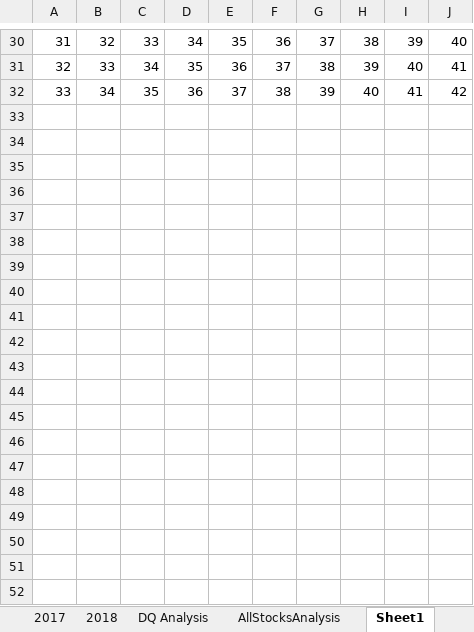
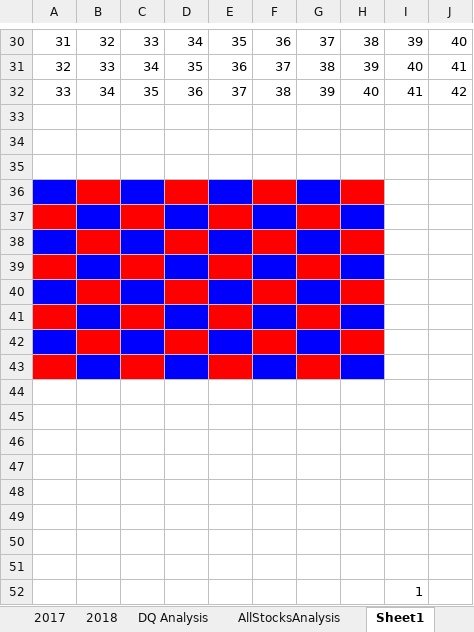
Before and after one commit to aberloro/Stock-Analysis, an Excel workbook: green_stocks.xlsm, sheet Sheet1, drawn as a sheet; only a part is shown, gaps mark what is left out; values as stored, in another font and other column widths than the file's, no borders; the diff names each change by its address in the sheet, - before the commit and + after, or states it on an @@ line.

```diff
--- a/green_stocks.xlsm (sheet Sheet1)
+++ b/green_stocks.xlsm (sheet Sheet1)
+row 33: (empty)
+row 34: (empty)
+row 35: (empty)
+row 36: 1 | 0 | 1 | 0 | 1 | 0 | 1 | 0
+row 37: 0 | 1 | 0 | 1 | 0 | 1 | 0 | 1
+row 38: 1 | 0 | 1 | 0 | 1 | 0 | 1 | 0
+row 39: 0 | 1 | 0 | 1 | 0 | 1 | 0 | 1
+row 40: 1 | 0 | 1 | 0 | 1 | 0 | 1 | 0
+row 41: 0 | 1 | 0 | 1 | 0 | 1 | 0 | 1
+row 42: 1 | 0 | 1 | 0 | 1 | 0 | 1 | 0
+row 43: 0 | 1 | 0 | 1 | 0 | 1 | 0 | 1
+row 44: (empty)
+row 45: (empty)
+row 46: (empty)
+row 47: (empty)
+row 48: (empty)
+row 49: (empty)
+row 50: (empty)
+row 51: (empty)
+row 52:  |  |  |  |  |  |  |  | 1
```
Also changed, not shown: sheet AllStocksAnalysis.
